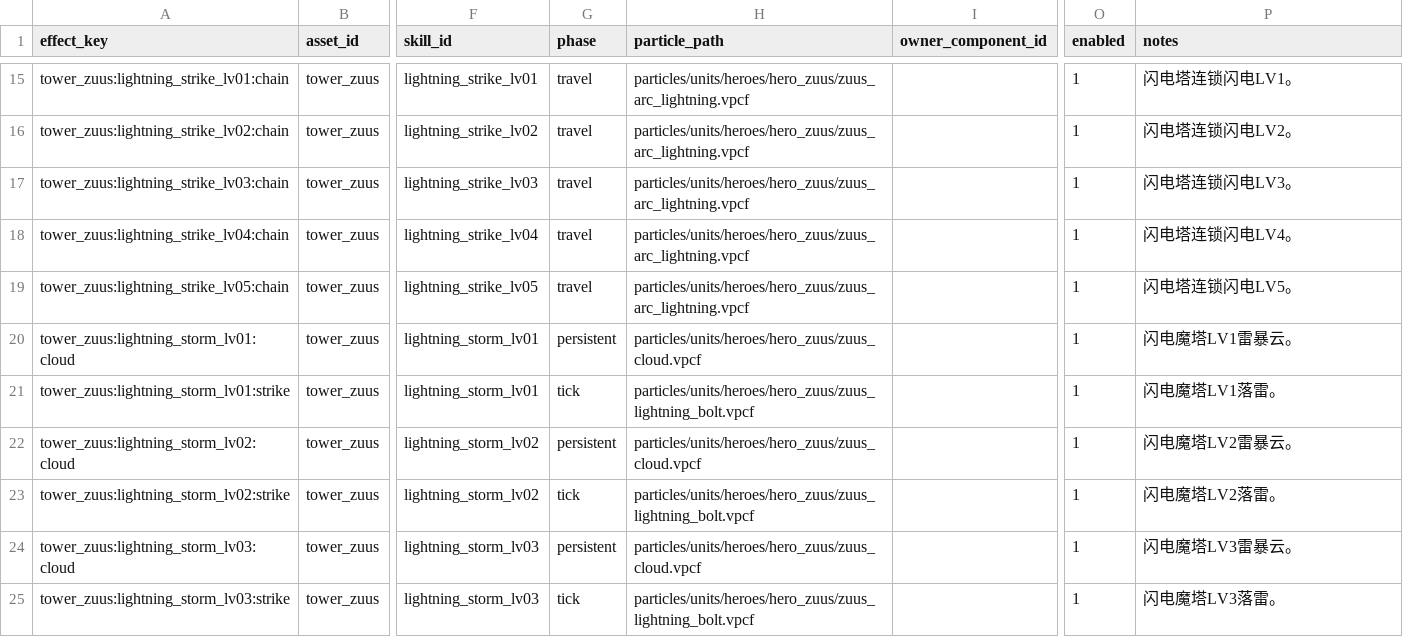
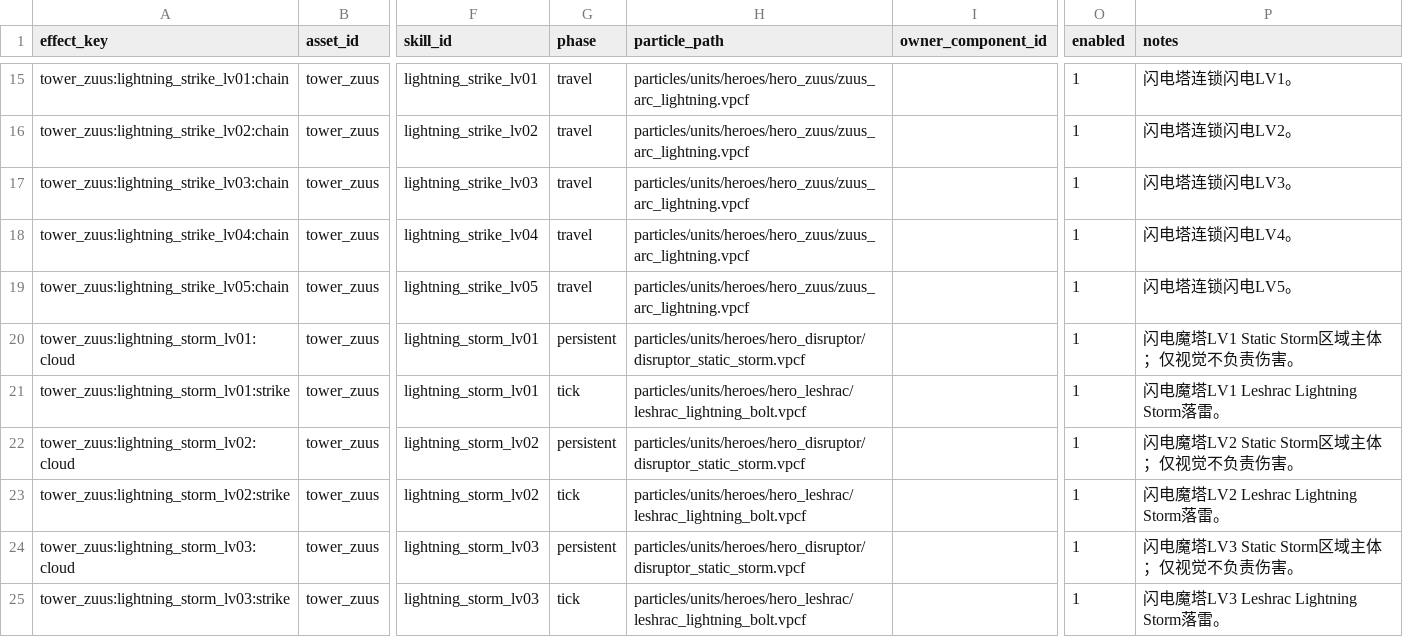
Before and after one commit to MouOwO/Survival, a CSV file: data/csv/资源系统/asset_effects.csv, drawn as a sheet; only a part is shown, gaps mark what is left out; the diff covers the shown part only; the diff names each change by its address in the sheet, - before the commit and + after, or states it on an @@ line.

```diff
--- a/data/csv/资源系统/asset_effects.csv
+++ b/data/csv/资源系统/asset_effects.csv
-H20 (particle_path): particles/units/heroes/hero_zuus/zuus_cloud.vpcf
+H20 (particle_path): particles/units/heroes/hero_disruptor/disruptor_static_storm.vpcf
-P20 (notes): 闪电魔塔LV1雷暴云。
+P20 (notes): 闪电魔塔LV1 Static Storm区域主体；仅视觉不负责伤害。
-H21 (particle_path): particles/units/heroes/hero_zuus/zuus_lightning_bolt.vpcf
+H21 (particle_path): particles/units/heroes/hero_leshrac/leshrac_lightning_bolt.vpcf
-P21 (notes): 闪电魔塔LV1落雷。
+P21 (notes): 闪电魔塔LV1 Leshrac Lightning Storm落雷。
-H22 (particle_path): particles/units/heroes/hero_zuus/zuus_cloud.vpcf
+H22 (particle_path): particles/units/heroes/hero_disruptor/disruptor_static_storm.vpcf
-P22 (notes): 闪电魔塔LV2雷暴云。
+P22 (notes): 闪电魔塔LV2 Static Storm区域主体；仅视觉不负责伤害。
-H23 (particle_path): particles/units/heroes/hero_zuus/zuus_lightning_bolt.vpcf
+H23 (particle_path): particles/units/heroes/hero_leshrac/leshrac_lightning_bolt.vpcf
-P23 (notes): 闪电魔塔LV2落雷。
+P23 (notes): 闪电魔塔LV2 Leshrac Lightning Storm落雷。
-H24 (particle_path): particles/units/heroes/hero_zuus/zuus_cloud.vpcf
+H24 (particle_path): particles/units/heroes/hero_disruptor/disruptor_static_storm.vpcf
-P24 (notes): 闪电魔塔LV3雷暴云。
+P24 (notes): 闪电魔塔LV3 Static Storm区域主体；仅视觉不负责伤害。
-H25 (particle_path): particles/units/heroes/hero_zuus/zuus_lightning_bolt.vpcf
+H25 (particle_path): particles/units/heroes/hero_leshrac/leshrac_lightning_bolt.vpcf
-P25 (notes): 闪电魔塔LV3落雷。
+P25 (notes): 闪电魔塔LV3 Leshrac Lightning Storm落雷。
```
Also changed, not shown: 1 added row and 8 edited cells elsewhere in this file, data/csv/建筑与工人系统/防御塔/tower_class_lightning.csv, data/csv/资源系统/asset_catalog.csv, 9 other files.
